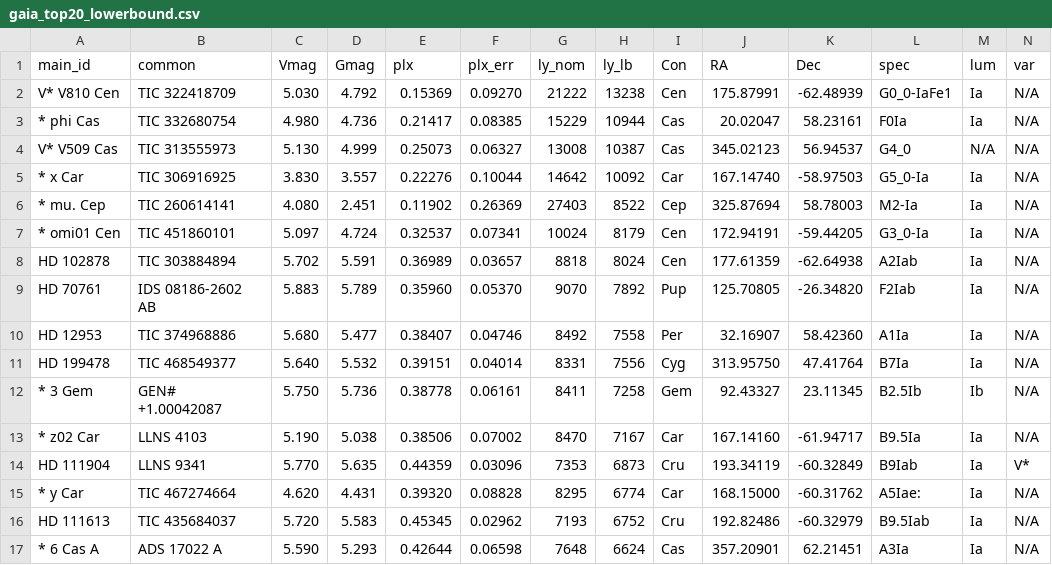
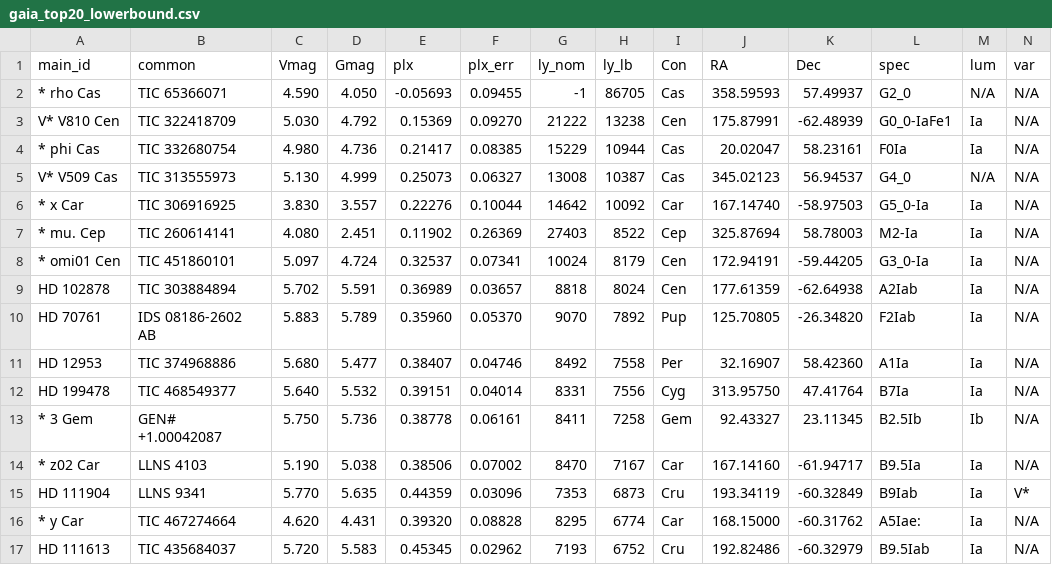
Before and after one commit to nealmcb/farthest-naked-eye-star, a CSV file: gaia_top20_lowerbound.csv, drawn as a sheet; only a part is shown; removed rows and columns are numbered as before the commit, all else as after; rows hold the shown columns only; the diff names each change by its address in the sheet, - before the commit and + after, or states it on an @@ line.

```diff
--- a/gaia_top20_lowerbound.csv
+++ b/gaia_top20_lowerbound.csv
+row 2: * rho Cas | TIC 65366071 | 4.590 | 4.050 | -0.05693 | 0.09455 | -1 | 86705 | Cas | 358.59593 | 57.49937 | G2_0 | N/A | N/A
-row 17: * 6 Cas A | ADS 17022 A | 5.590 | 5.293 | 0.42644 | 0.06598 | 7648 | 6624 | Cas | 357.20901 | 62.21451 | A3Ia | Ia | N/A
```
Also changed, not shown: 2 other files.
